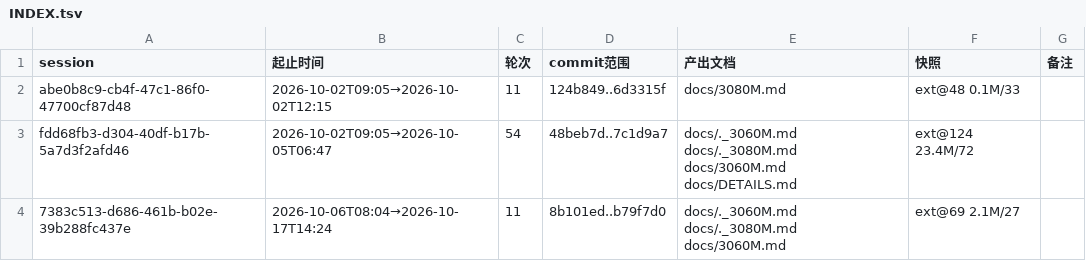
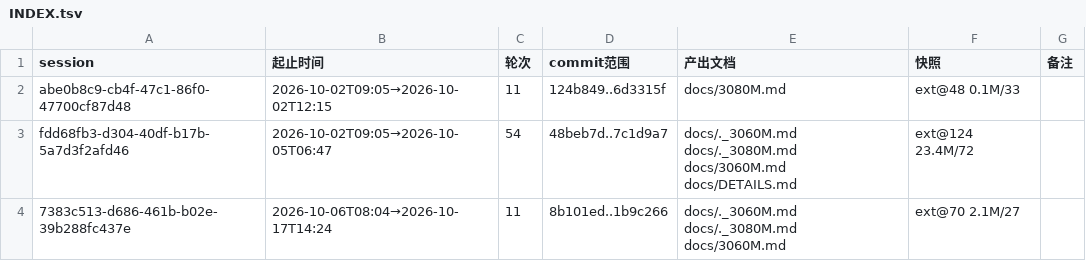
Before and after one commit to luweigen/Strata, a TSV file: _traj/INDEX.tsv, drawn as a sheet.

```diff
--- a/_traj/INDEX.tsv
+++ b/_traj/INDEX.tsv
@@ -3,2 +3,2 @@ abe0b8c9-cb4f-47c1-86f0-47700cf87d48	2026-10-02T09:05→2026-10-02T12:15	11	124b
 fdd68fb3-d304-40df-b17b-5a7d3f2afd46	2026-10-02T09:05→2026-10-05T06:47	54	48beb7d..7c1d9a7	docs/._3060M.md docs/._3080M.md docs/3060M.md docs/DETAILS.md	ext@124 23.4M/72	
-7383c513-d686-461b-b02e-39b288fc437e	2026-10-06T08:04→2026-10-17T14:24	11	8b101ed..b79f7d0	docs/._3060M.md docs/._3080M.md docs/3060M.md	ext@69 2.1M/27	
+7383c513-d686-461b-b02e-39b288fc437e	2026-10-06T08:04→2026-10-17T14:24	11	8b101ed..1b9c266	docs/._3060M.md docs/._3080M.md docs/3060M.md	ext@70 2.1M/27	
```
Also changed, not shown: _traj/work/7383c513-d686-461b-b02e-39b288fc437e/MANIFEST.tsv, 3 other files.
